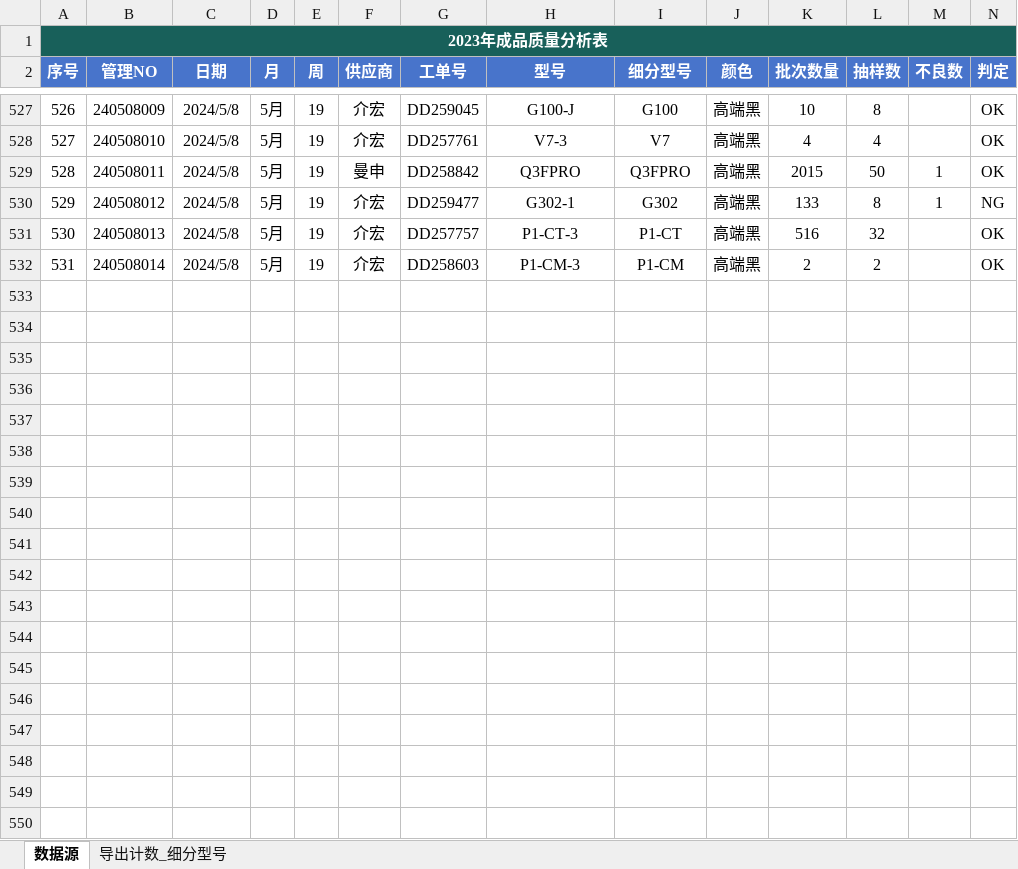
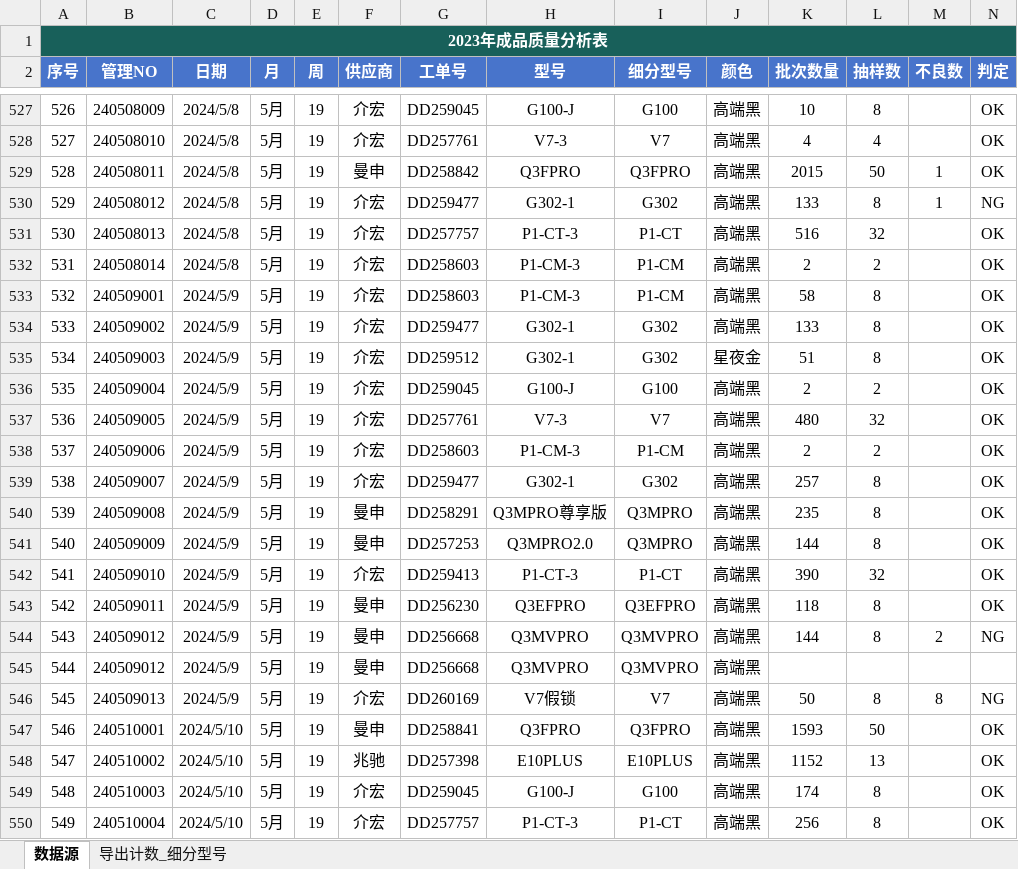
Before and after one commit to jayqunding1988/python_to_charts, an Excel workbook: product_data_of_oem.xlsx, sheet 数据源, drawn as a sheet; only a part is shown, gaps mark what is left out; values as stored, in another font and other column widths than the file's, no borders; conditional formats and table styles not drawn; rows hold the shown columns only; the diff covers the shown part only; the diff names each change by its address in the sheet, - before the commit and + after, or states it on an @@ line.

Commit message:
excel data

```diff
--- a/product_data_of_oem.xlsx (sheet 数据源)
+++ b/product_data_of_oem.xlsx (sheet 数据源)
+row 533: 532 | 240509001 | 2024/5/9 | 5月 | 19 | 介宏 | DD258603 | P1-CM-3 | P1-CM | 高端黑 | 58 | 8 |  | OK
+row 534: 533 | 240509002 | 2024/5/9 | 5月 | 19 | 介宏 | DD259477 | G302-1 | G302 | 高端黑 | 133 | 8 |  | OK
+row 535: 534 | 240509003 | 2024/5/9 | 5月 | 19 | 介宏 | DD259512 | G302-1 | G302 | 星夜金 | 51 | 8 |  | OK
+row 536: 535 | 240509004 | 2024/5/9 | 5月 | 19 | 介宏 | DD259045 | G100-J | G100 | 高端黑 | 2 | 2 |  | OK
+row 537: 536 | 240509005 | 2024/5/9 | 5月 | 19 | 介宏 | DD257761 | V7-3 | V7 | 高端黑 | 480 | 32 |  | OK
+row 538: 537 | 240509006 | 2024/5/9 | 5月 | 19 | 介宏 | DD258603 | P1-CM-3 | P1-CM | 高端黑 | 2 | 2 |  | OK
+row 539: 538 | 240509007 | 2024/5/9 | 5月 | 19 | 介宏 | DD259477 | G302-1 | G302 | 高端黑 | 257 | 8 |  | OK
+row 540: 539 | 240509008 | 2024/5/9 | 5月 | 19 | 曼申 | DD258291 | Q3MPRO尊享版 | Q3MPRO | 高端黑 | 235 | 8 |  | OK
+row 541: 540 | 240509009 | 2024/5/9 | 5月 | 19 | 曼申 | DD257253 | Q3MPRO2.0 | Q3MPRO | 高端黑 | 144 | 8 |  | OK
+row 542: 541 | 240509010 | 2024/5/9 | 5月 | 19 | 介宏 | DD259413 | P1-CT-3 | P1-CT | 高端黑 | 390 | 32 |  | OK
+row 543: 542 | 240509011 | 2024/5/9 | 5月 | 19 | 曼申 | DD256230 | Q3EFPRO | Q3EFPRO | 高端黑 | 118 | 8 |  | OK
+row 544: 543 | 240509012 | 2024/5/9 | 5月 | 19 | 曼申 | DD256668 | Q3MVPRO | Q3MVPRO | 高端黑 | 144 | 8 | 2 | NG
+row 545: 544 | 240509012 | 2024/5/9 | 5月 | 19 | 曼申 | DD256668 | Q3MVPRO | Q3MVPRO | 高端黑
+row 546: 545 | 240509013 | 2024/5/9 | 5月 | 19 | 介宏 | DD260169 | V7假锁 | V7 | 高端黑 | 50 | 8 | 8 | NG
+row 547: 546 | 240510001 | 2024/5/10 | 5月 | 19 | 曼申 | DD258841 | Q3FPRO | Q3FPRO | 高端黑 | 1593 | 50 |  | OK
+row 548: 547 | 240510002 | 2024/5/10 | 5月 | 19 | 兆驰 | DD257398 | E10PLUS | E10PLUS | 高端黑 | 1152 | 13 |  | OK
+row 549: 548 | 240510003 | 2024/5/10 | 5月 | 19 | 介宏 | DD259045 | G100-J | G100 | 高端黑 | 174 | 8 |  | OK
+row 550: 549 | 240510004 | 2024/5/10 | 5月 | 19 | 介宏 | DD257757 | P1-CT-3 | P1-CT | 高端黑 | 256 | 8 |  | OK
```
Also changed, not shown: 73 added rows elsewhere in this sheet.
